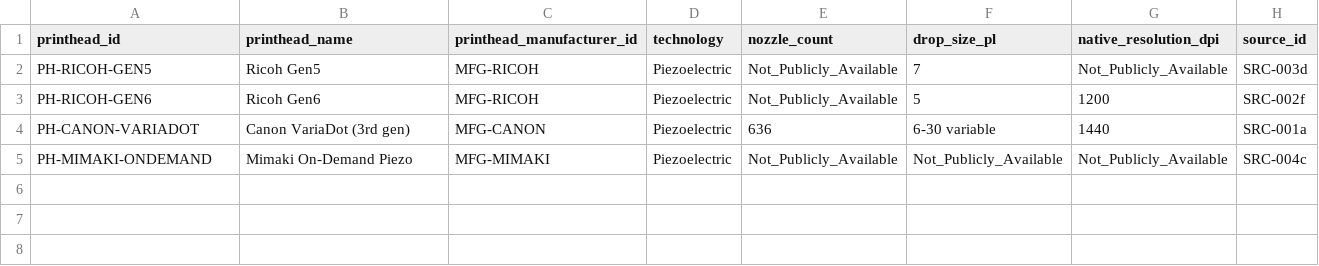
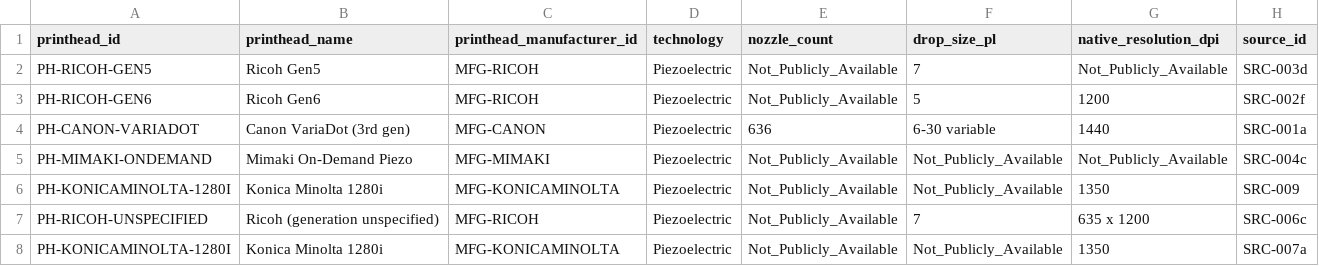
Before and after one commit to mahin-aeroai/GDPPE, a CSV file: database/uv_printing_pilot/Printheads.csv, drawn as a sheet; the diff names each change by its address in the sheet, - before the commit and + after, or states it on an @@ line.

```diff
--- a/database/uv_printing_pilot/Printheads.csv
+++ b/database/uv_printing_pilot/Printheads.csv
+row 6: PH-KONICAMINOLTA-1280I | Konica Minolta 1280i | MFG-KONICAMINOLTA | Piezoelectric | Not_Publicly_Available | Not_Publicly_Available | 1350 | SRC-009
+row 7: PH-RICOH-UNSPECIFIED | Ricoh (generation unspecified) | MFG-RICOH | Piezoelectric | Not_Publicly_Available | 7 | 635 x 1200 | SRC-006c
+row 8: PH-KONICAMINOLTA-1280I | Konica Minolta 1280i | MFG-KONICAMINOLTA | Piezoelectric | Not_Publicly_Available | Not_Publicly_Available | 1350 | SRC-007a
```
Also changed, not shown: database/uv_printing_pilot/Equipment_Master_Index.csv, database/uv_printing_pilot/Manufacturers.csv, 10 other files.
